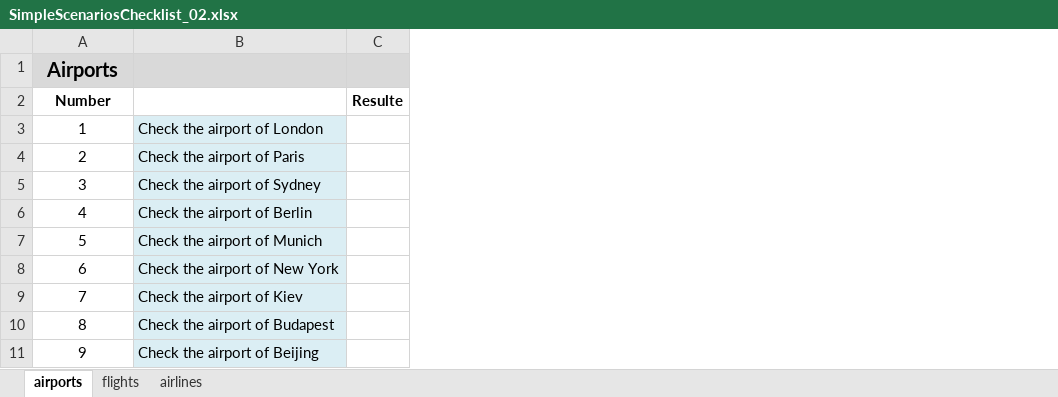
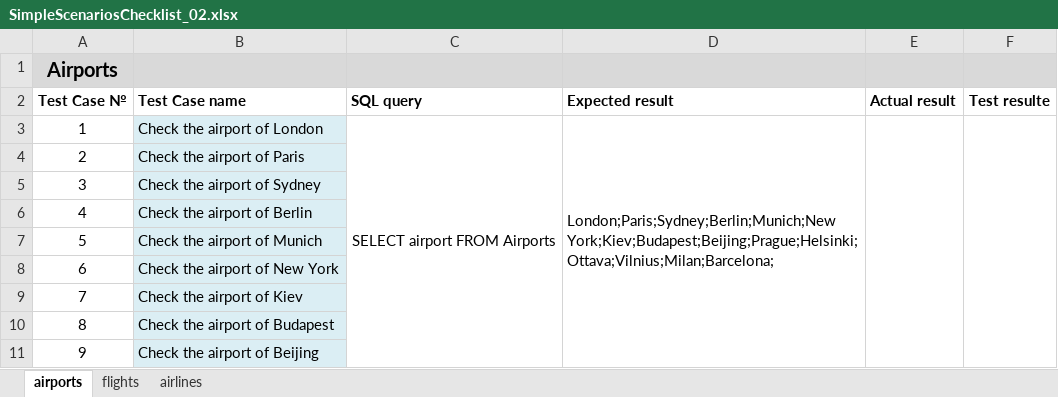
Before and after one commit to Avedon-007/TestGitRepo, an Excel workbook: AndyTEST/Libs/SimpleScenariosChecklist_02.xlsx, sheet airports, drawn as a sheet; only a part is shown; values as stored, in another font and other column widths than the file's, no borders; removed rows and columns are numbered as before the commit, all else as after; the diff names each change by its address in the sheet, - before the commit and + after, or states it on an @@ line.

```diff
--- a/AndyTEST/Libs/SimpleScenariosChecklist_02.xlsx (sheet airports)
+++ b/AndyTEST/Libs/SimpleScenariosChecklist_02.xlsx (sheet airports)
-column C, empty
+column C, row 3: SELECT airport FROM Airports
+column D, row 3: London;Paris;Sydney;Berlin;Munich;New York;Kiev;Budapest;Beijing;Prague;Helsinki;Ottava;Vilnius;Milan;Barcelona;
+column E, empty
+column F, empty
-row 2: Number |  | Resulte
+row 2: Test Case № | Test Case name | SQL query | Expected result | Actual result | Test resulte
```
Also changed, not shown: sheet flights, sheet airlines.
